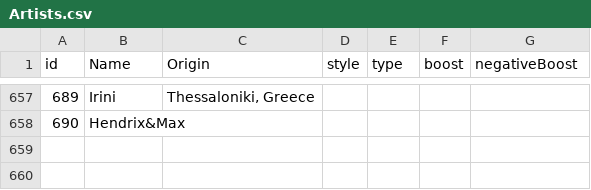
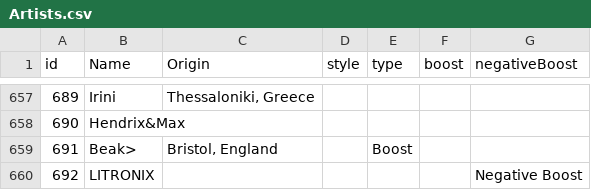
Before and after one commit to alexandroskilias/eventsDB, a CSV file: Tables/Artists.csv, drawn as a sheet; only a part is shown, gaps mark what is left out; the diff names each change by its address in the sheet, - before the commit and + after, or states it on an @@ line.

```diff
--- a/Tables/Artists.csv
+++ b/Tables/Artists.csv
+row 659: 691 | Beak> | Bristol, England |  | Boost
+row 660: 692 | LITRONIX |  |  |  |  | Negative Boost
```
Also changed, not shown: Tables/EventTypes.csv, Tables/Events.csv, 2 other files.
